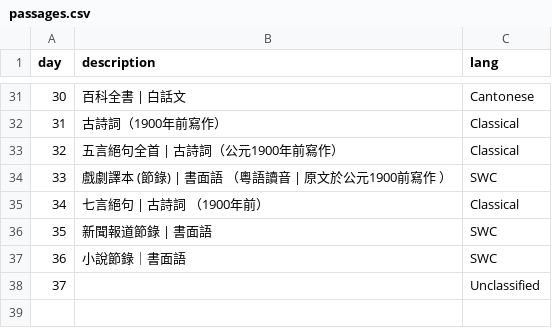
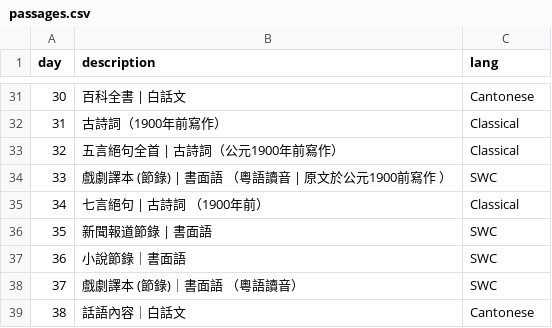
Before and after one commit to nathanhammond/canto-cryptic-season-2, a CSV file: passages.csv, drawn as a sheet; only a part is shown, gaps mark what is left out; removed rows and columns are numbered as before the commit, all else as after; the diff names each change by its address in the sheet, - before the commit and + after, or states it on an @@ line.

Commit message:
Include Day 38
included image and description, re-ran script

```diff
--- a/passages.csv
+++ b/passages.csv
-row 38: 37 |  | Unclassified
+row 38: 37 | 戲劇譯本 (節錄)｜書面語 （粵語讀音） | SWC
+row 39: 38 | 話語內容｜白話文 | Cantonese
```
Also changed, not shown: 4 other files.
